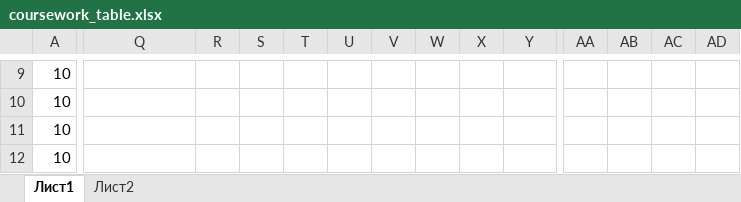
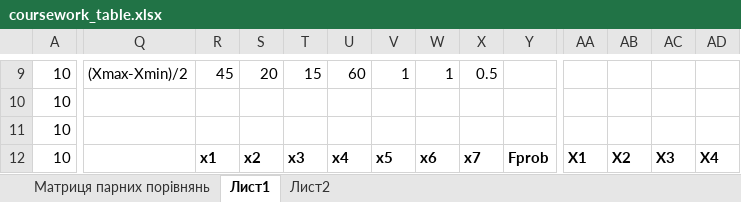
Before and after one commit to whitetark/modelling-systems, an Excel workbook: coursework/coursework_table.xlsx, sheet Лист1, drawn as a sheet; only a part is shown, gaps mark what is left out; values as stored, in another font and other column widths than the file's, no borders; the diff covers the shown part only; the diff names each change by its address in the sheet, - before the commit and + after, or states it on an @@ line.

```diff
--- a/coursework/coursework_table.xlsx (sheet Лист1)
+++ b/coursework/coursework_table.xlsx (sheet Лист1)
+sheet tab: Матриця парних порівнянь
-Q9: (empty)
+Q9: (Xmax-Xmin)/2
-R9: (empty)
+R9: 45
-S9: (empty)
+S9: 20
-T9: (empty)
+T9: 15
-U9: (empty)
+U9: 60
-V9: (empty)
+V9: 1
-W9: (empty)
+W9: 1
-X9: (empty)
+X9: 0.5
-R12: (empty)
+R12: x1
-S12: (empty)
+S12: x2
-T12: (empty)
+T12: x3
-U12: (empty)
+U12: x4
-V12: (empty)
+V12: x5
-W12: (empty)
+W12: x6
-X12: (empty)
+X12: x7
-Y12: (empty)
+Y12: Fprob
-AA12: (empty)
+AA12: X1
-AB12: (empty)
+AB12: X2
-AC12: (empty)
+AC12: X3
-AD12: (empty)
+AD12: X4
```
Also changed, not shown: 127 edited cells elsewhere in this sheet, 20 other files.
